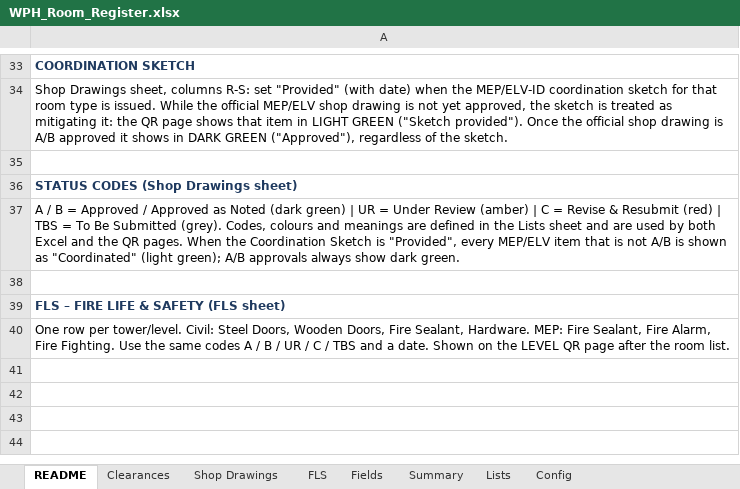
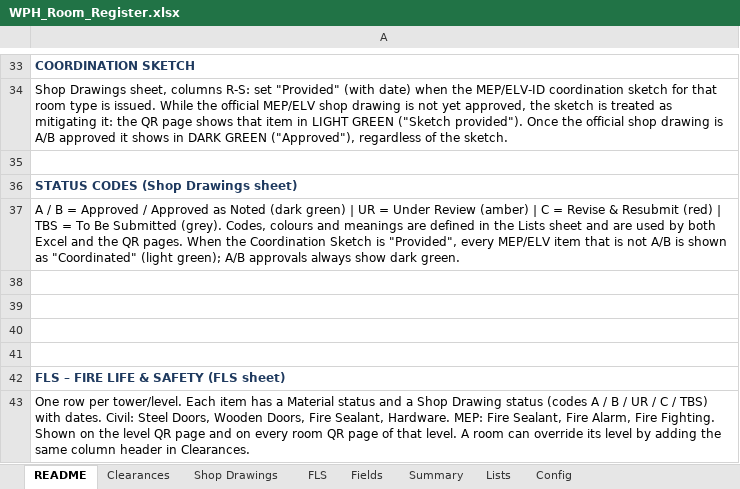
Before and after one commit to wph-bujv/wph-rooms, an Excel workbook: WPH_Room_Register.xlsx, sheet README, drawn as a sheet; only a part is shown, gaps mark what is left out; values as stored, in another font and other column widths than the file's, no borders; addresses are those after the commit; the diff names each change by its address in the sheet, - before the commit and + after, or states it on an @@ line.

```diff
--- a/WPH_Room_Register.xlsx (sheet README)
+++ b/WPH_Room_Register.xlsx (sheet README)
+row 39: (empty)
+row 40: (empty)
+row 41: (empty)
-A43: …per tower/level. Civil: Steel Doors, Wooden Doors, Fire Sealant, Hardware. MEP: Fire Sealant, Fire Alarm, Fire Fighting. Use the same codes A / B / UR / C / TBS and a date. Shown on the LEVEL QR page after the room list.
+A43: …per tower/level. Each item has a Material status and a Shop Drawing status (codes A / B / UR / C / TBS) with dates. Civil: Steel Doors, Wooden Doors, Fire Sealant, Hardware. MEP: Fire Sealant, Fire Alarm, Fire Fighting. Shown on the level QR page and on every room QR page of that level. A room can override its level by adding the same column header in Clearances.
```
Also changed, not shown: sheet FLS, 1 other file.
